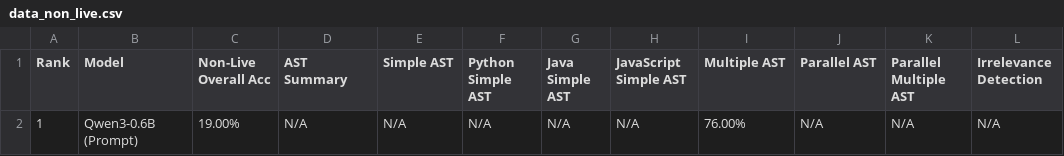
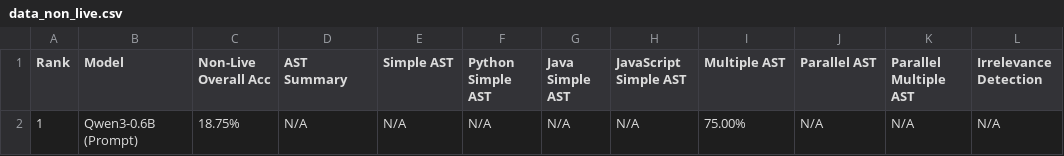
Before and after one commit to LuoZheng2002/translate, a CSV file: score/data_non_live.csv, drawn as a sheet.

```diff
--- a/score/data_non_live.csv
+++ b/score/data_non_live.csv
@@ -1,2 +1,2 @@
 Rank,Model,Non-Live Overall Acc,AST Summary,Simple AST,Python Simple AST,Java Simple AST,JavaScript Simple AST,Multiple AST,Parallel AST,Parallel Multiple AST,Irrelevance Detection
-1,Qwen3-0.6B (Prompt),19.00%,N/A,N/A,N/A,N/A,N/A,76.00%,N/A,N/A,N/A
+1,Qwen3-0.6B (Prompt),18.75%,N/A,N/A,N/A,N/A,N/A,75.00%,N/A,N/A,N/A
```
Also changed, not shown: score/data_overall.csv, 8 other files.
